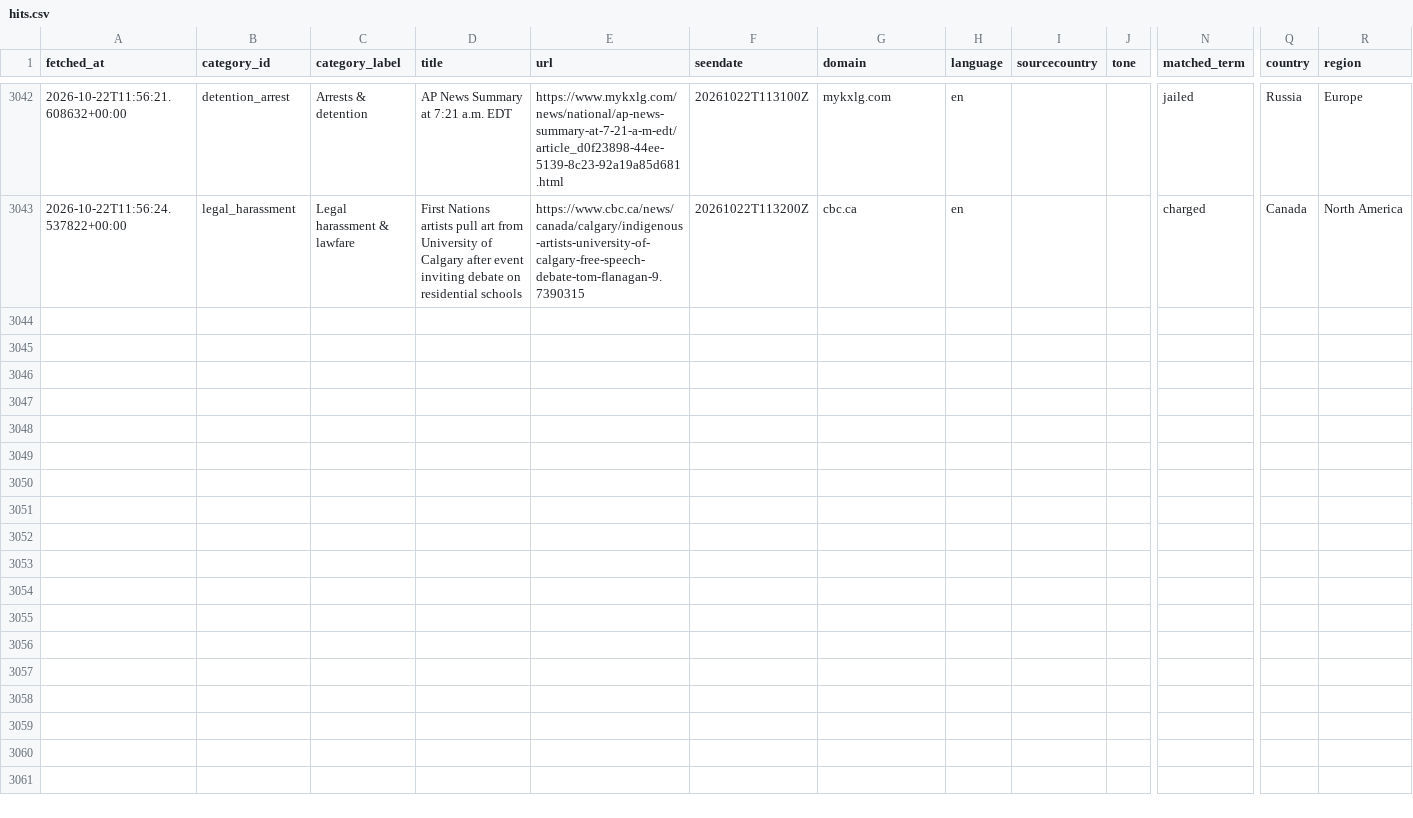
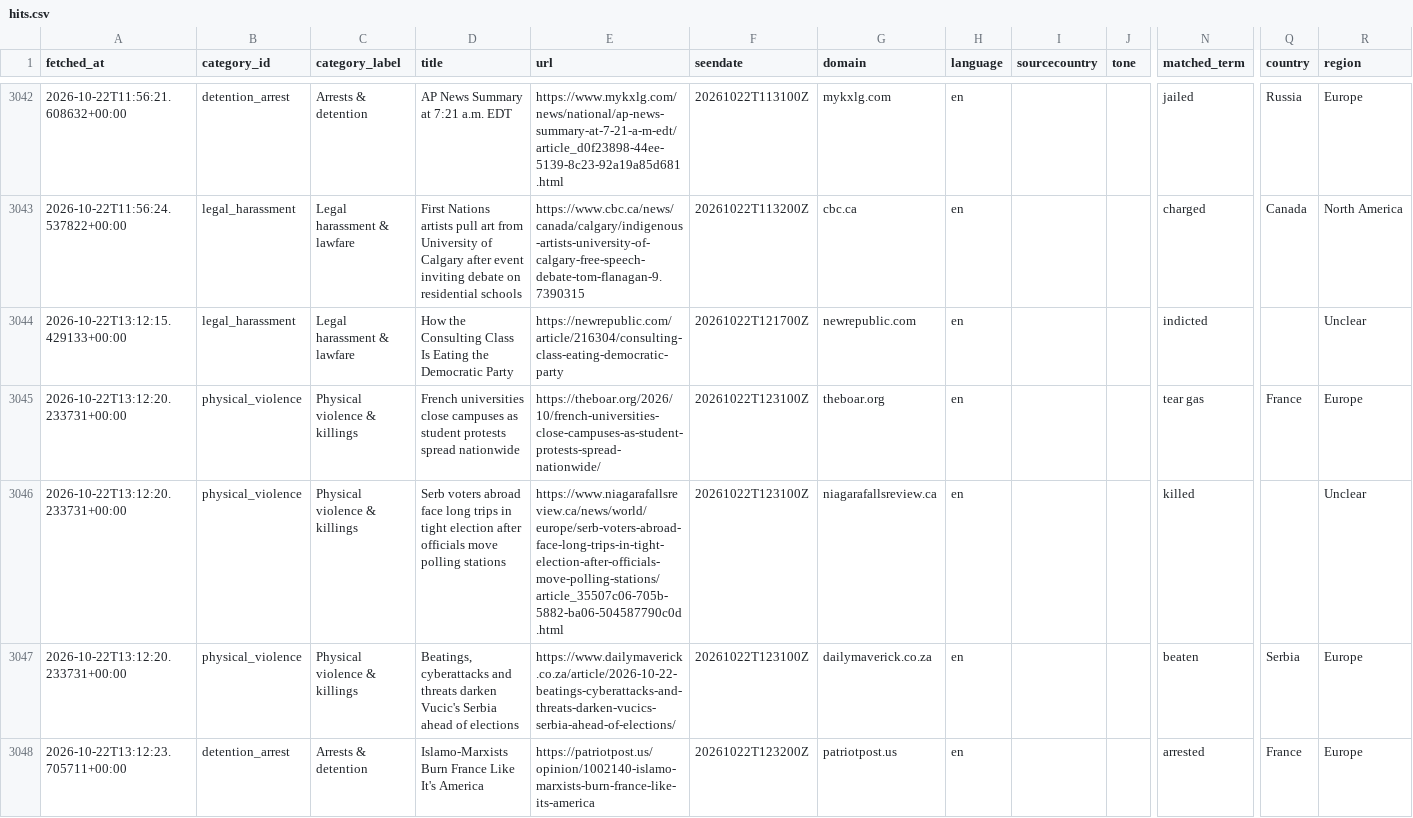
Before and after one commit to 9g98gyb746-gif/Student-Activism-Monitor, a CSV file: data/hits.csv, drawn as a sheet; only a part is shown, gaps mark what is left out; rows hold the shown columns only; the diff covers the shown part only; the diff names each change by its address in the sheet, - before the commit and + after, or states it on an @@ line.

```diff
--- a/data/hits.csv
+++ b/data/hits.csv
+row 3044: 2026-10-22T13:12:15.429133+00:00 | legal_harassment | Legal harassment & lawfare | How the Consulting Class Is Eating the Democratic Party | https://newrepublic.com/article/216304/consulting-class-eating-democratic-party | 20261022T121700Z | newrepublic.com | en |  |  | indicted |  | Unclear
+row 3045: 2026-10-22T13:12:20.233731+00:00 | physical_violence | Physical violence & killings | French universities close campuses as student protests spread nationwide | https://theboar.org/2026/10/french-universities-close-campuses-as-student-protests-spread-nationwide/ | 20261022T123100Z | theboar.org | en |  |  | tear gas | France | Europe
+row 3046: 2026-10-22T13:12:20.233731+00:00 | physical_violence | Physical violence & killings | Serb voters abroad face long trips in tight election after officials move polling stations | https://www.niagarafallsreview.ca/news/world/europe/serb-voters-abroad-face-long-trips-in-tight-election-after-officials-move-polling-stations/article_35507c06-705b-5882-ba06-504587790c0d.html | 20261022T123100Z | niagarafallsreview.ca | en |  |  | killed |  | Unclear
+row 3047: 2026-10-22T13:12:20.233731+00:00 | physical_violence | Physical violence & killings | Beatings, cyberattacks and threats darken Vucic's Serbia ahead of elections | https://www.dailymaverick.co.za/article/2026-10-22-beatings-cyberattacks-and-threats-darken-vucics-serbia-ahead-of-elections/ | 20261022T123100Z | dailymaverick.co.za | en |  |  | beaten | Serbia | Europe
+row 3048: 2026-10-22T13:12:23.705711+00:00 | detention_arrest | Arrests & detention | Islamo-Marxists Burn France Like It's America | https://patriotpost.us/opinion/1002140-islamo-marxists-burn-france-like-its-america | 20261022T123200Z | patriotpost.us | en |  |  | arrested | France | Europe
```
Also changed, not shown: 4 added rows elsewhere in this file, 2 other files.
